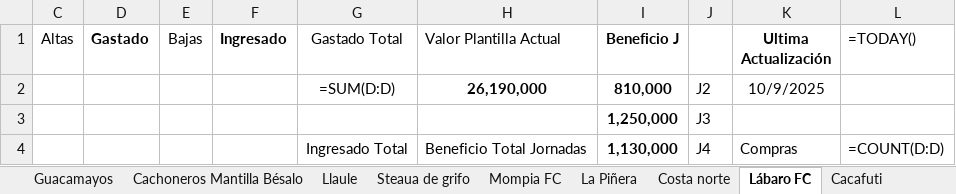
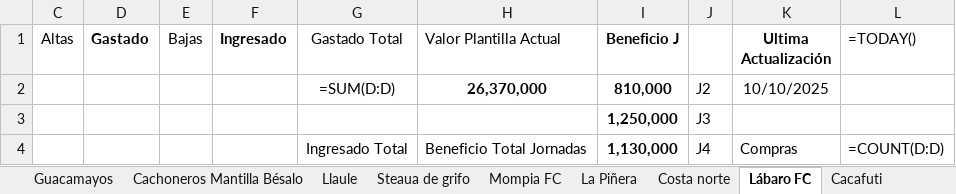
Before and after one commit to jae74/TranspasosBiwenger, an Excel workbook: Pasta_Biwenger_Portatil_Gris.xlsx, sheet Lábaro FC, drawn as a sheet; only a part is shown; values as stored, in another font and other column widths than the file's, no borders; formulas without a stored value are shown as written; table styles not drawn; the diff names each change by its address in the sheet, - before the commit and + after, or states it on an @@ line.

```diff
--- a/Pasta_Biwenger_Portatil_Gris.xlsx (sheet Lábaro FC)
+++ b/Pasta_Biwenger_Portatil_Gris.xlsx (sheet Lábaro FC)
-H2 (Valor Plantilla Actual): 26,190,000
+H2 (Valor Plantilla Actual): 26,370,000
-K2 (Ultima Actualización): 10/9/2025
+K2 (Ultima Actualización): 10/10/2025
```
Also changed, not shown: sheet Llaule, sheet Mompia FC, sheet Tuma Tuma Nin, sheet Cachoneros Mantilla Bésalo, sheet Cacafuti, sheet Steaua de grifo, 5 more sheets, 5 other files.
